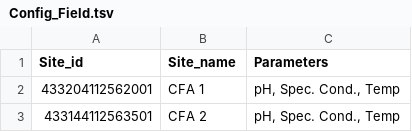
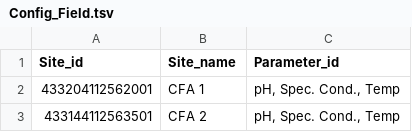
Before and after one commit to jfisher-usgs/Trends, a TSV file: inst/extdata/SIR2014/Config_Field.tsv, drawn as a sheet; only a part is shown.

```diff
--- a/inst/extdata/SIR2014/Config_Field.tsv
+++ b/inst/extdata/SIR2014/Config_Field.tsv
@@ -1,2 +1,2 @@
-Site_id	Site_name	Parameters
+Site_id	Site_name	Parameter_id
 433204112562001	CFA 1	pH, Spec. Cond., Temp
```
Also changed, not shown: inst/extdata/SIR2014/Config_NWQL.tsv, inst/extdata/SIR2014/Config_RAD.tsv, 10 other files.
